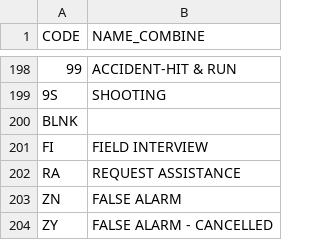
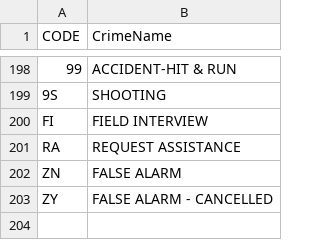
Before and after one commit to jpatel12umbc/cmsc4471-team5fa22, a CSV file: CRIME_CODES_edited.csv, drawn as a sheet; only a part is shown, gaps mark what is left out; the diff names each change by its address in the sheet, - before the commit and + after, or states it on an @@ line.

```diff
--- a/CRIME_CODES_edited.csv
+++ b/CRIME_CODES_edited.csv
-B1: NAME_COMBINE
+B1: CrimeName
-row 200: BLNK
```
Also changed, not shown: MDCOVID19_CasesByCounty_Daily_modified.csv, 1 other file.
